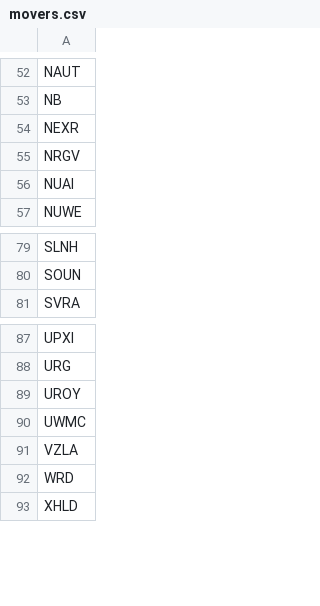
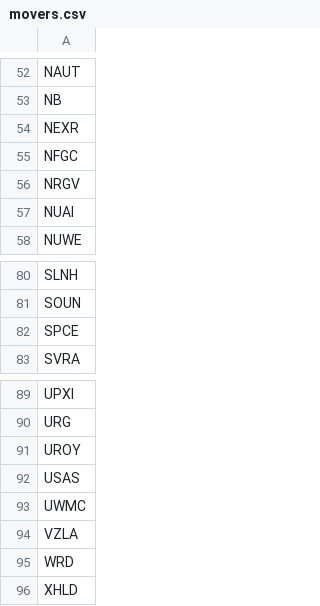
Before and after one commit to aligaam2-art/pennybot, a CSV file: journal/days/2026-10-27/movers.csv, drawn as a sheet; only a part is shown, gaps mark what is left out; the diff names each change by its address in the sheet, - before the commit and + after, or states it on an @@ line.

```diff
--- a/journal/days/2026-10-27/movers.csv
+++ b/journal/days/2026-10-27/movers.csv
+row 55: NFGC
+row 82: SPCE
+row 92: USAS
```
Also changed, not shown: journal/days/2026-10-27/watchlist.csv, 1 other file.
